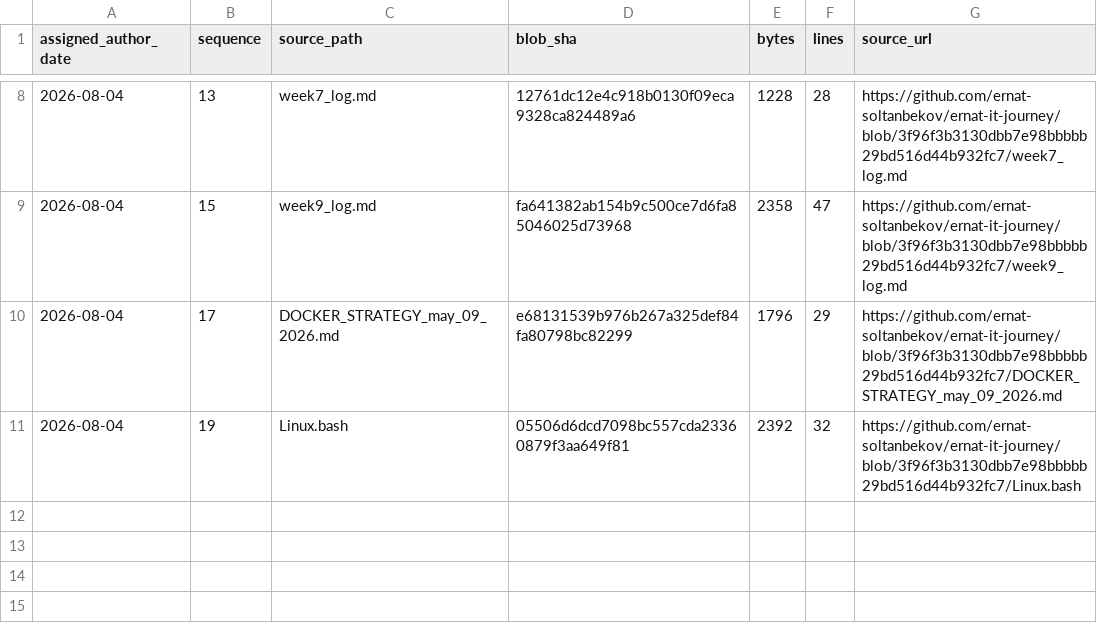
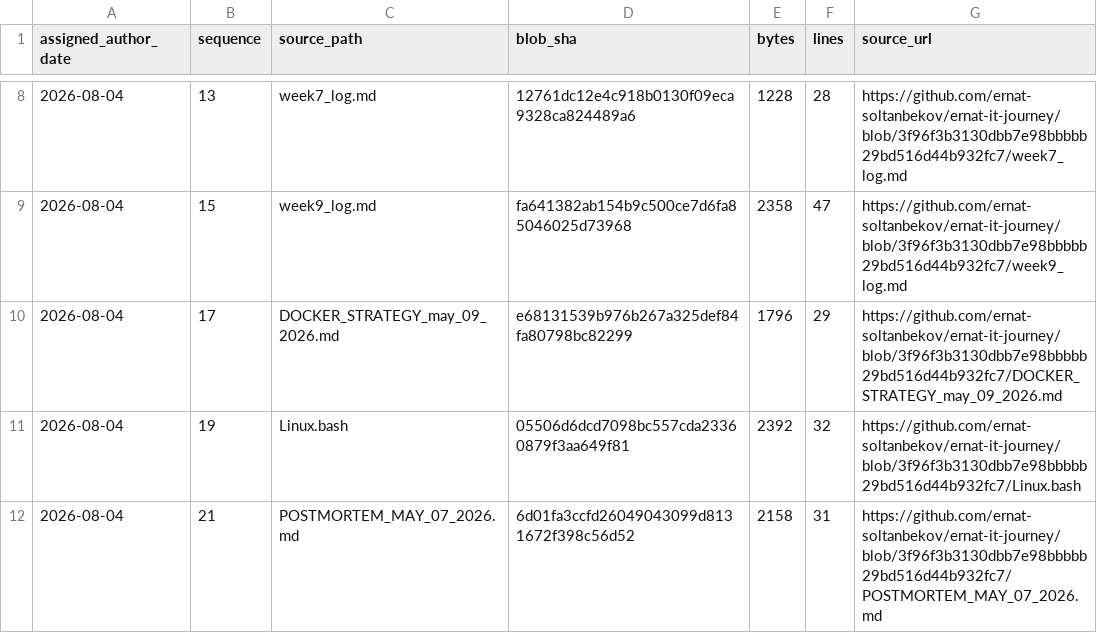
Before and after one commit to ernat-soltanbekov/ernat-it-journey, a TSV file: source-catalog-2026-09-30/daily/2026-08-04.tsv, drawn as a sheet; only a part is shown, gaps mark what is left out.

Commit message:
catalog: add source metadata for 2026-08-04 #21 (backfill generated 2026-09-30)

```diff
--- a/source-catalog-2026-09-30/daily/2026-08-04.tsv
+++ b/source-catalog-2026-09-30/daily/2026-08-04.tsv
@@ -11 +11,2 @@ assigned_author_date	sequence	source_path	blob_sha	bytes	lines	source_url
 2026-08-04	19	Linux.bash	05506d6dcd7098bc557cda23360879f3aa649f81	2392	32	https://github.com/ernat-soltanbekov/ernat-it-journey/blob/3f96f3b3130dbb7e98bbbbb29bd516d44b932fc7/Linux.bash
+2026-08-04	21	POSTMORTEM_MAY_07_2026.md	6d01fa3ccfd26049043099d8131672f398c56d52	2158	31	https://github.com/ernat-soltanbekov/ernat-it-journey/blob/3f96f3b3130dbb7e98bbbbb29bd516d44b932fc7/POSTMORTEM_MAY_07_2026.md
```
